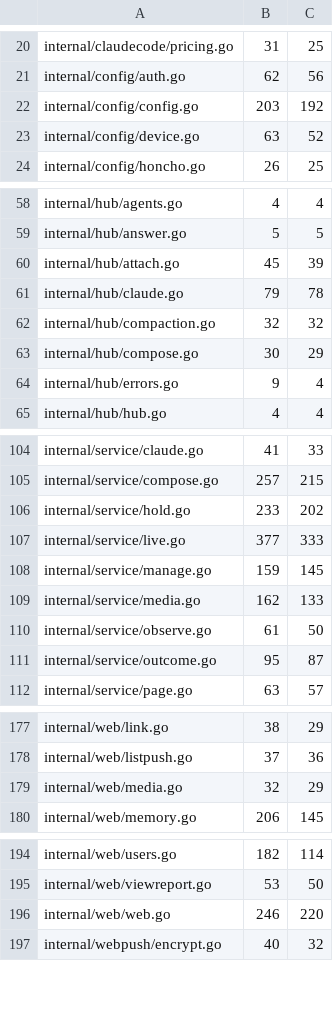
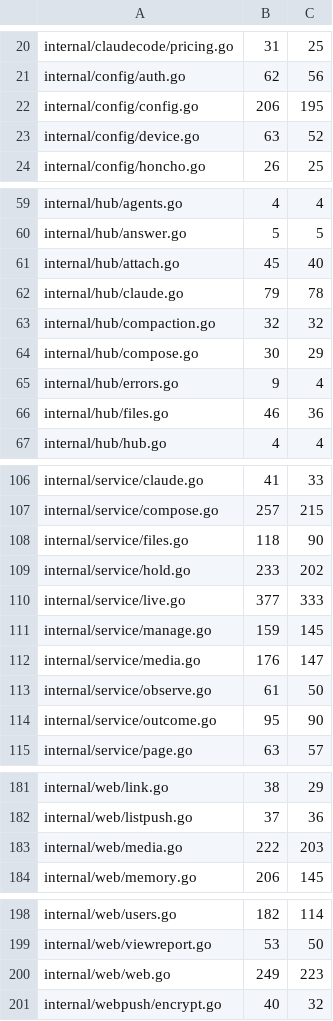
Before and after one commit to USA-RedDragon/talaria, a TSV file: hub/.github/coverage-baseline.tsv, drawn as a sheet; only a part is shown, gaps mark what is left out; the diff covers the shown part only.

```diff
--- a/hub/.github/coverage-baseline.tsv
+++ b/hub/.github/coverage-baseline.tsv
@@ -21,3 +21,3 @@ internal/claudecode/pricing.go	31	25
 internal/config/auth.go	62	56
-internal/config/config.go	203	192
+internal/config/config.go	206	195
 internal/config/device.go	63	52
@@ -59,3 +60,3 @@ internal/hub/agents.go	4	4
 internal/hub/answer.go	5	5
-internal/hub/attach.go	45	39
+internal/hub/attach.go	45	40
 internal/hub/claude.go	79	78
@@ -64,2 +65,3 @@ internal/hub/compose.go	30	29
 internal/hub/errors.go	9	4
+internal/hub/files.go	46	36
 internal/hub/hub.go	4	4
@@ -105,2 +107,3 @@ internal/service/claude.go	41	33
 internal/service/compose.go	257	215
+internal/service/files.go	118	90
 internal/service/hold.go	233	202
@@ -108,5 +111,5 @@ internal/service/live.go	377	333
 internal/service/manage.go	159	145
-internal/service/media.go	162	133
+internal/service/media.go	176	147
 internal/service/observe.go	61	50
-internal/service/outcome.go	95	87
+internal/service/outcome.go	95	90
 internal/service/page.go	63	57
@@ -178,3 +182,3 @@ internal/web/link.go	38	29
 internal/web/listpush.go	37	36
-internal/web/media.go	32	29
+internal/web/media.go	222	203
 internal/web/memory.go	206	145
@@ -195,3 +199,3 @@ internal/web/users.go	182	114
 internal/web/viewreport.go	53	50
-internal/web/web.go	246	220
+internal/web/web.go	249	223
 internal/webpush/encrypt.go	40	32
```
Also changed, not shown: 2 added rows and 21 edited cells elsewhere in this file, 1 other file.
